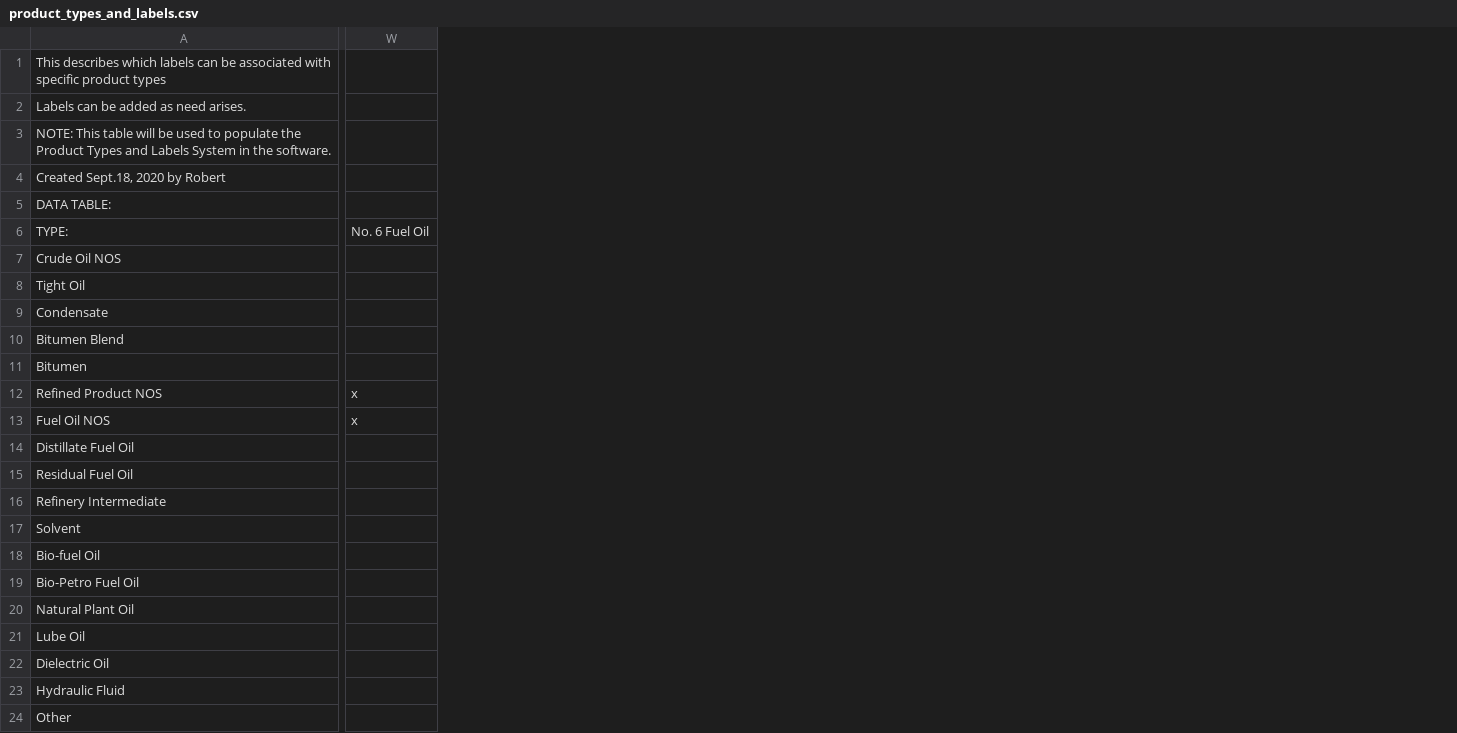
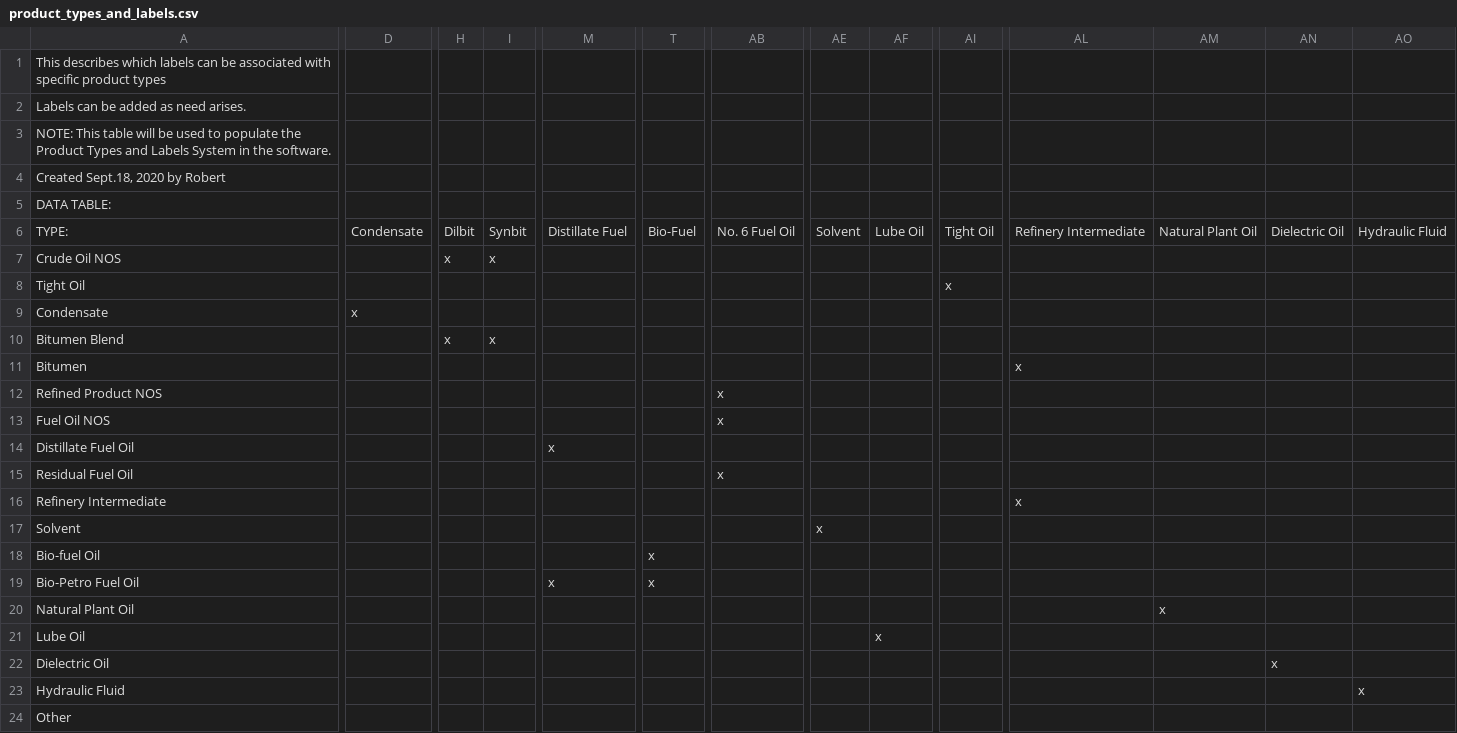
Before and after one commit to NOAA-ORR-ERD/adios_oil_database, a CSV file: adios_db/adios_db/models/oil/product_types_and_labels.csv, drawn as a sheet; only a part is shown, gaps mark what is left out; addresses are those after the commit; the diff covers the shown part only; the diff names each change by its address in the sheet, - before the commit and + after, or states it on an @@ line.

Commit message:
updated labels. Most Product Type are labels now.

```diff
--- a/adios_db/adios_db/models/oil/product_types_and_labels.csv
+++ b/adios_db/adios_db/models/oil/product_types_and_labels.csv
+column D, rows 6-9: Condensate |  |  | x
+column H, rows 6-10: Dilbit | x |  |  | x
+column I, rows 6-10: Synbit | x |  |  | x
+column M, rows 6-19: Distillate Fuel |  |  |  |  |  |  |  | x |  |  |  |  | x
+column T, rows 6-19: Bio-Fuel |  |  |  |  |  |  |  |  |  |  |  | x | x
+column AE, rows 6-17: Solvent |  |  |  |  |  |  |  |  |  |  | x
+column AF, rows 6-21: Lube Oil |  |  |  |  |  |  |  |  |  |  |  |  |  |  | x
+column AI, rows 6-8: Tight Oil |  | x
+column AL, rows 6-16: Refinery Intermediate |  |  |  |  | x |  |  |  |  | x
+column AM, rows 6-20: Natural Plant Oil |  |  |  |  |  |  |  |  |  |  |  |  |  | x
+column AN, rows 6-22: Dielectric Oil |  |  |  |  |  |  |  |  |  |  |  |  |  |  |  | x
+column AO, rows 6-23: Hydraulic Fluid |  |  |  |  |  |  |  |  |  |  |  |  |  |  |  |  | x
-AB15: (empty)
+AB15: x
```
Also changed, not shown: 2 edited cells elsewhere in this file, 2 other files.
